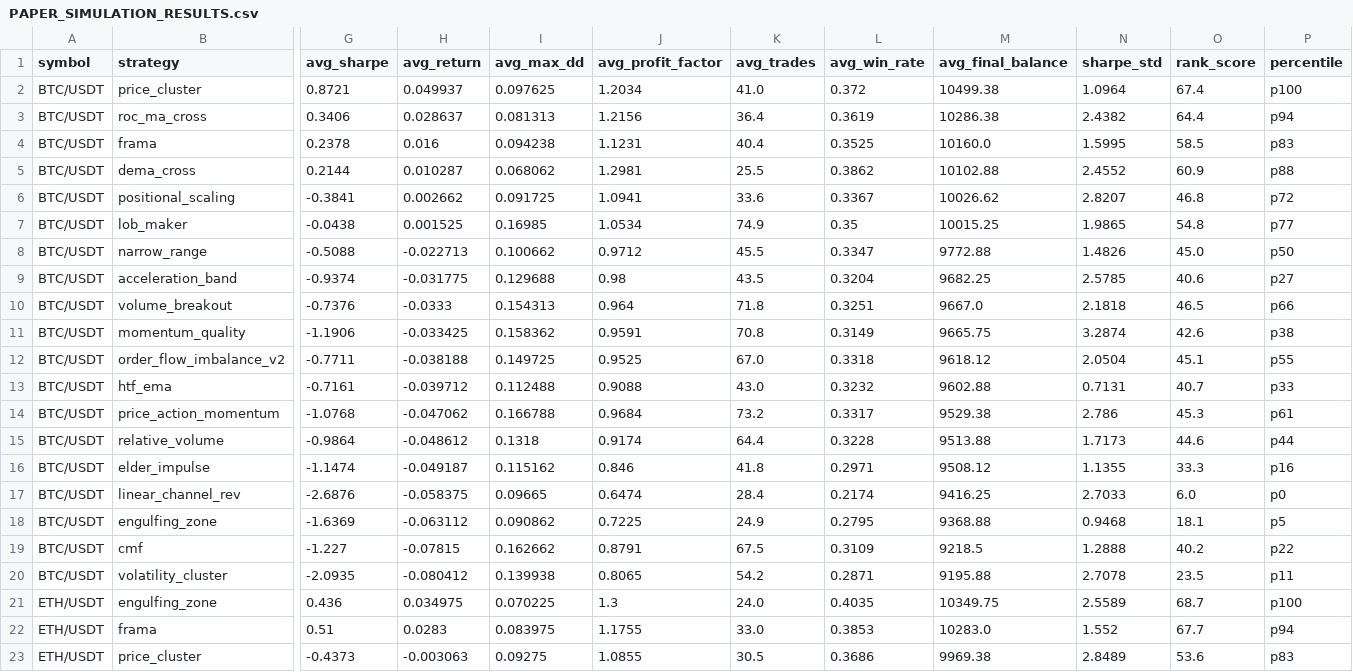
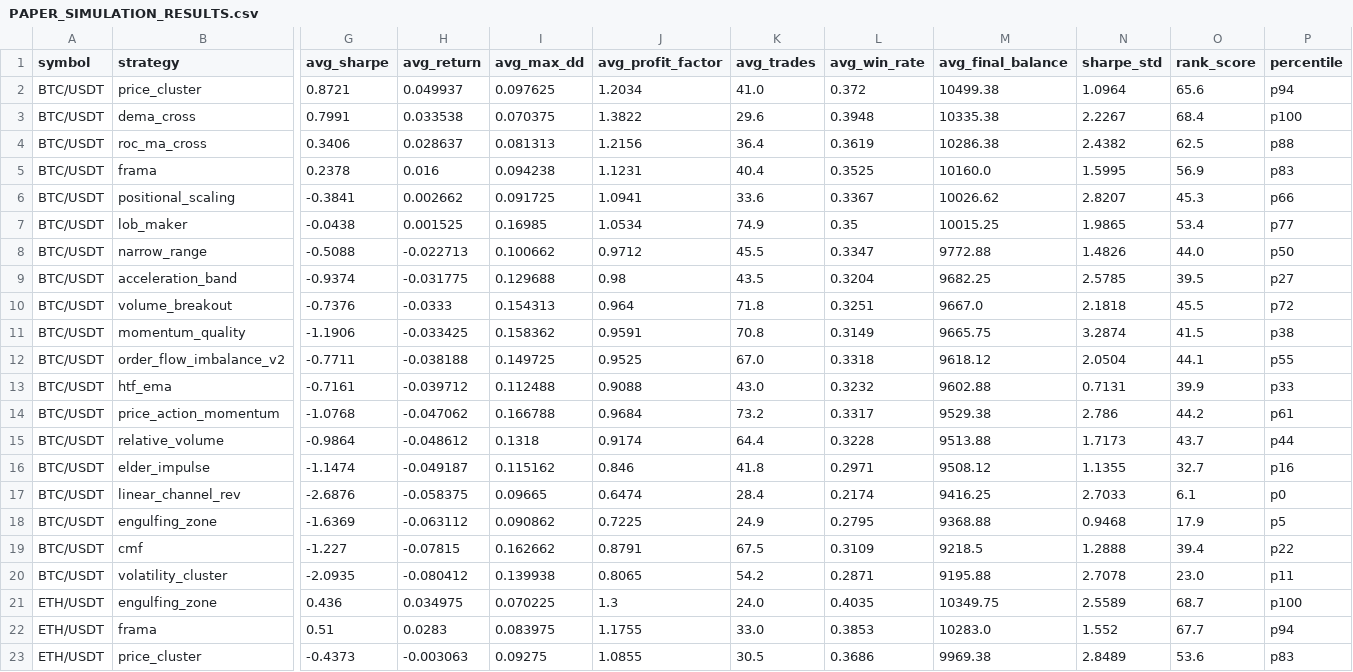
Before and after one commit to tjgus108/Trading, a CSV file: .claude-state/PAPER_SIMULATION_RESULTS.csv, drawn as a sheet; only a part is shown, gaps mark what is left out; removed rows and columns are numbered as before the commit, all else as after; rows hold the shown columns only; the diff covers the shown part only; the diff names each change by its address in the sheet, - before the commit and + after, or states it on an @@ line.

```diff
--- a/.claude-state/PAPER_SIMULATION_RESULTS.csv
+++ b/.claude-state/PAPER_SIMULATION_RESULTS.csv
-O2 (rank_score): 67.4
+O2 (rank_score): 65.6
-P2 (percentile): p100
+P2 (percentile): p94
+row 3: BTC/USDT | dema_cross | 0.7991 | 0.033538 | 0.070375 | 1.3822 | 29.6 | 0.3948 | 10335.38 | 2.2267 | 68.4 | p100
-O4 (rank_score): 64.4
+O4 (rank_score): 62.5
-P4 (percentile): p94
+P4 (percentile): p88
-O5 (rank_score): 58.5
+O5 (rank_score): 56.9
-row 5: BTC/USDT | dema_cross | 0.2144 | 0.010287 | 0.068062 | 1.2981 | 25.5 | 0.3862 | 10102.88 | 2.4552 | 60.9 | p88
-O6 (rank_score): 46.8
+O6 (rank_score): 45.3
-P6 (percentile): p72
+P6 (percentile): p66
-O7 (rank_score): 54.8
+O7 (rank_score): 53.4
-O8 (rank_score): 45.0
+O8 (rank_score): 44.0
-O9 (rank_score): 40.6
+O9 (rank_score): 39.5
-O10 (rank_score): 46.5
+O10 (rank_score): 45.5
-P10 (percentile): p66
+P10 (percentile): p72
-O11 (rank_score): 42.6
+O11 (rank_score): 41.5
-O12 (rank_score): 45.1
+O12 (rank_score): 44.1
-O13 (rank_score): 40.7
+O13 (rank_score): 39.9
-O14 (rank_score): 45.3
+O14 (rank_score): 44.2
-O15 (rank_score): 44.6
+O15 (rank_score): 43.7
-O16 (rank_score): 33.3
+O16 (rank_score): 32.7
-O17 (rank_score): 6.0
+O17 (rank_score): 6.1
-O18 (rank_score): 18.1
+O18 (rank_score): 17.9
-O19 (rank_score): 40.2
+O19 (rank_score): 39.4
-O20 (rank_score): 23.5
+O20 (rank_score): 23.0
```
Also changed, not shown: 2 added rows, 2 removed rows and 4 edited cells elsewhere in this file, 10 other files.
